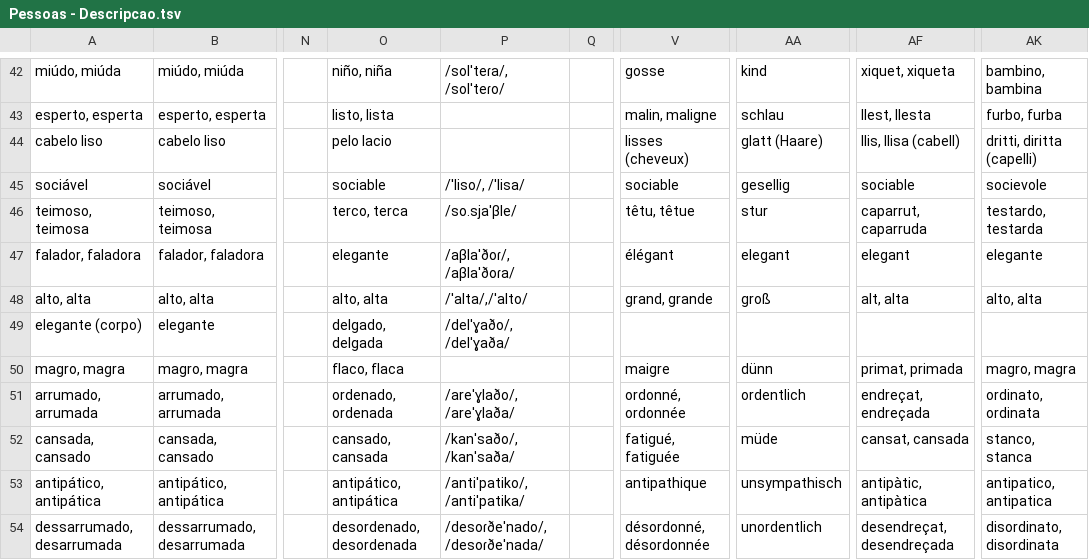
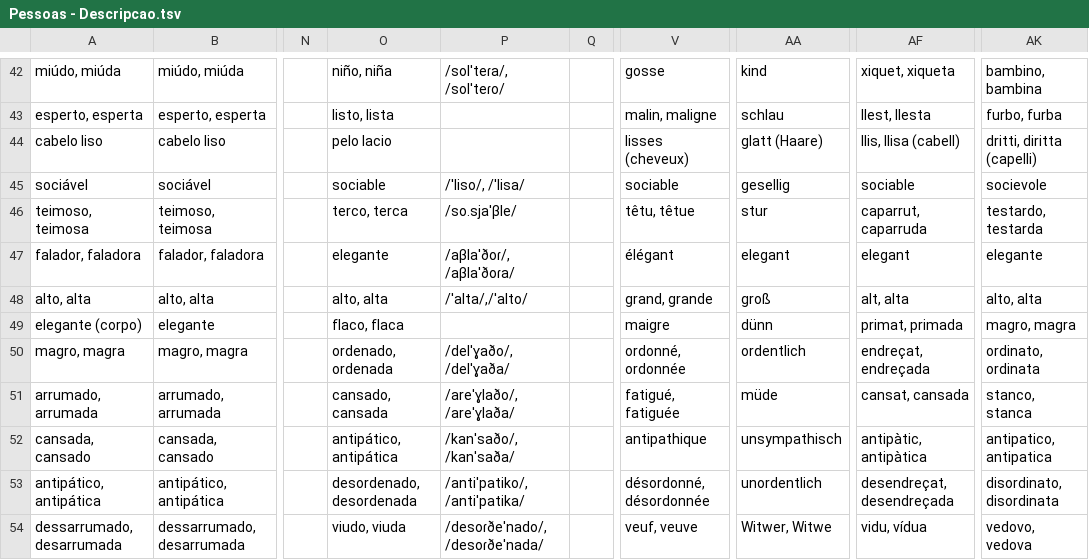
Before and after one commit to candytale55/ANKI-VOCABULARY, a TSV file: Português/Vocabulario/tsv/Pessoas - Descripcao.tsv, drawn as a sheet; only a part is shown, gaps mark what is left out; the diff covers the shown part only; the diff names each change by its address in the sheet, - before the commit and + after, or states it on an @@ line.

Commit message:
Agregue algunas palabras a descripciones personas. Solo tsv

```diff
--- a/Português/Vocabulario/tsv/Pessoas - Descripcao.tsv
+++ b/Português/Vocabulario/tsv/Pessoas - Descripcao.tsv
-O49: delgado, delgada
+O49: flaco, flaca
-P49: /delˈɣaðo/, /delˈɣaða/
+P49: (empty)
-V49: (empty)
+V49: maigre
-AA49: (empty)
+AA49: dünn
-AF49: (empty)
+AF49: primat, primada
-AK49: (empty)
+AK49: magro, magra
-O50: flaco, flaca
+O50: ordenado, ordenada
-P50: (empty)
+P50: /delˈɣaðo/, /delˈɣaða/
-V50: maigre
+V50: ordonné, ordonnée
-AA50: dünn
+AA50: ordentlich
-AF50: primat, primada
+AF50: endreçat, endreçada
-AK50: magro, magra
+AK50: ordinato, ordinata
-O51: ordenado, ordenada
+O51: cansado, cansada
-V51: ordonné, ordonnée
+V51: fatigué, fatiguée
-AA51: ordentlich
+AA51: müde
-AF51: endreçat, endreçada
+AF51: cansat, cansada
-AK51: ordinato, ordinata
+AK51: stanco, stanca
-O52: cansado, cansada
+O52: antipático, antipática
-V52: fatigué, fatiguée
+V52: antipathique
-AA52: müde
+AA52: unsympathisch
-AF52: cansat, cansada
+AF52: antipàtic, antipàtica
-AK52: stanco, stanca
+AK52: antipatico, antipatica
-O53: antipático, antipática
+O53: desordenado, desordenada
-V53: antipathique
+V53: désordonné, désordonnée
-AA53: unsympathisch
+AA53: unordentlich
-AF53: antipàtic, antipàtica
+AF53: desendreçat, desendreçada
-AK53: antipatico, antipatica
+AK53: disordinato, disordinata
-O54: desordenado, desordenada
+O54: viudo, viuda
-V54: désordonné, désordonnée
+V54: veuf, veuve
-AA54: unordentlich
+AA54: Witwer, Witwe
-AF54: desendreçat, desendreçada
+AF54: vidu, vídua
-AK54: disordinato, disordinata
+AK54: vedovo, vedova
```
Also changed, not shown: 11 added rows elsewhere in this file.
